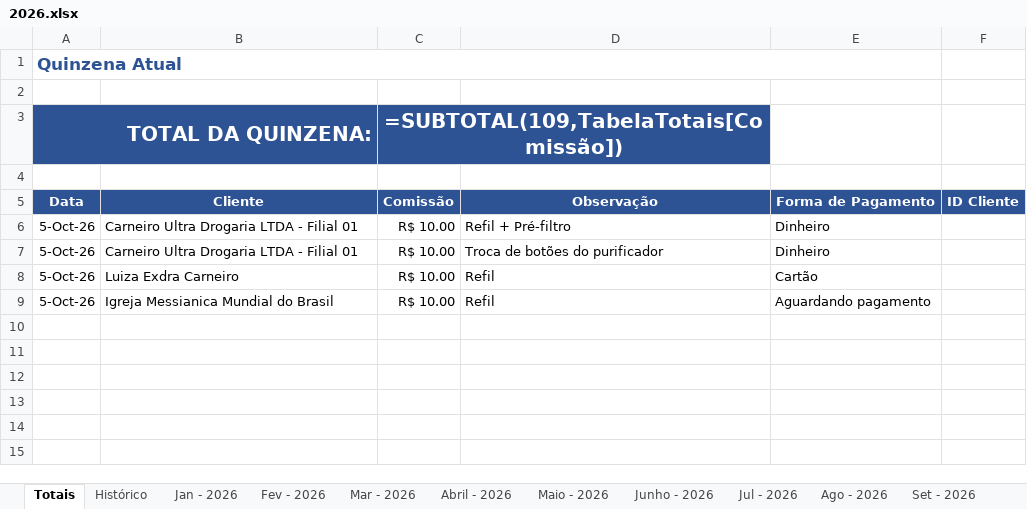
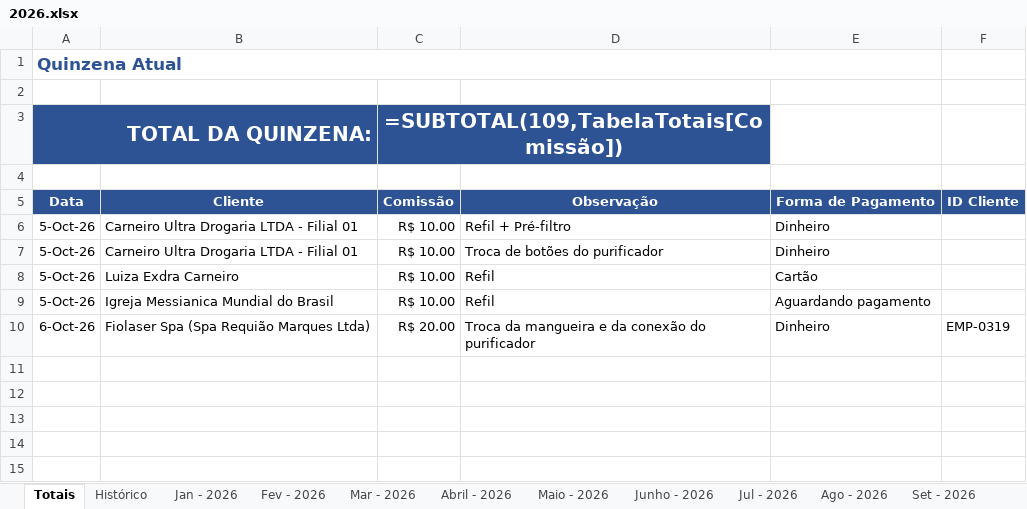
Before and after one commit to backupplanetaagua2025-hub/Comiss-es-Wiliam, an Excel workbook: 2026.xlsx, sheet Totais, drawn as a sheet; only a part is shown; values as stored, in another font and other column widths than the file's, no borders; formulas without a stored value are shown as written; table styles not drawn; the diff names each change by its address in the sheet, - before the commit and + after, or states it on an @@ line.

Commit message:
Add files via upload

```diff
--- a/2026.xlsx (sheet Totais)
+++ b/2026.xlsx (sheet Totais)
-row 10: (empty)
+row 10: 6-Oct-26 | Fiolaser Spa (Spa Requião Marques Ltda) | R$ 20.00 | Troca da mangueira e da conexão do purificador | Dinheiro | EMP-0319
```
Also changed, not shown: sheet Histórico.
